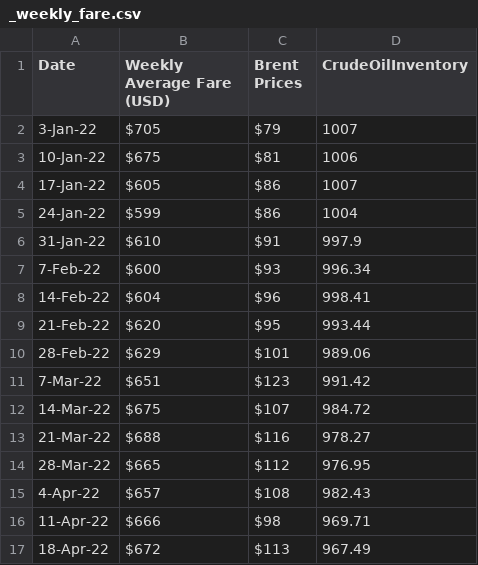
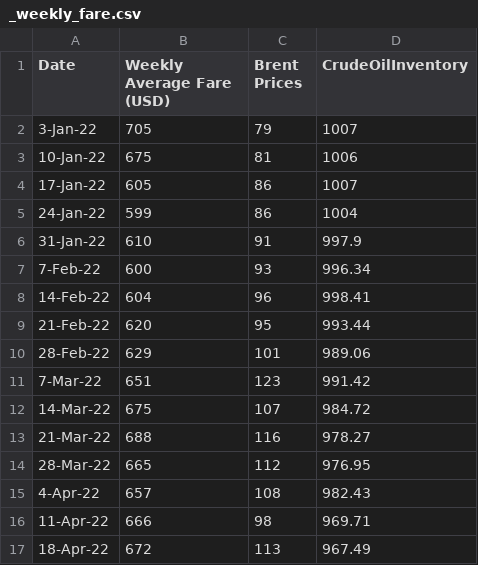
Before and after one commit to sanjoyforever/data, a CSV file: _weekly_fare.csv, drawn as a sheet; only a part is shown; the diff covers the shown part only.

Commit message:
Add files via upload

```diff
--- a/_weekly_fare.csv
+++ b/_weekly_fare.csv
@@ -1,17 +1,17 @@
 Date,Weekly Average Fare (USD),Brent Prices,CrudeOilInventory
-3-Jan-22,$705,$79,1007
-10-Jan-22,$675,$81,1006
-17-Jan-22,$605,$86,1007
-24-Jan-22,$599,$86,1004
-31-Jan-22,$610,$91,997.9
-7-Feb-22,$600,$93,996.34
-14-Feb-22,$604,$96,998.41
-21-Feb-22,$620,$95,993.44
-28-Feb-22,$629,$101,989.06
-7-Mar-22,$651,$123,991.42
-14-Mar-22,$675,$107,984.72
-21-Mar-22,$688,$116,978.27
-28-Mar-22,$665,$112,976.95
-4-Apr-22,$657,$108,982.43
-11-Apr-22,$666,$98,969.71
-18-Apr-22,$672,$113,967.49
+3-Jan-22,705,79,1007
+10-Jan-22,675,81,1006
+17-Jan-22,605,86,1007
+24-Jan-22,599,86,1004
+31-Jan-22,610,91,997.9
+7-Feb-22,600,93,996.34
+14-Feb-22,604,96,998.41
+21-Feb-22,620,95,993.44
+28-Feb-22,629,101,989.06
+7-Mar-22,651,123,991.42
+14-Mar-22,675,107,984.72
+21-Mar-22,688,116,978.27
+28-Mar-22,665,112,976.95
+4-Apr-22,657,108,982.43
+11-Apr-22,666,98,969.71
+18-Apr-22,672,113,967.49
```
Also changed, not shown: 20 edited cells elsewhere in this file.
